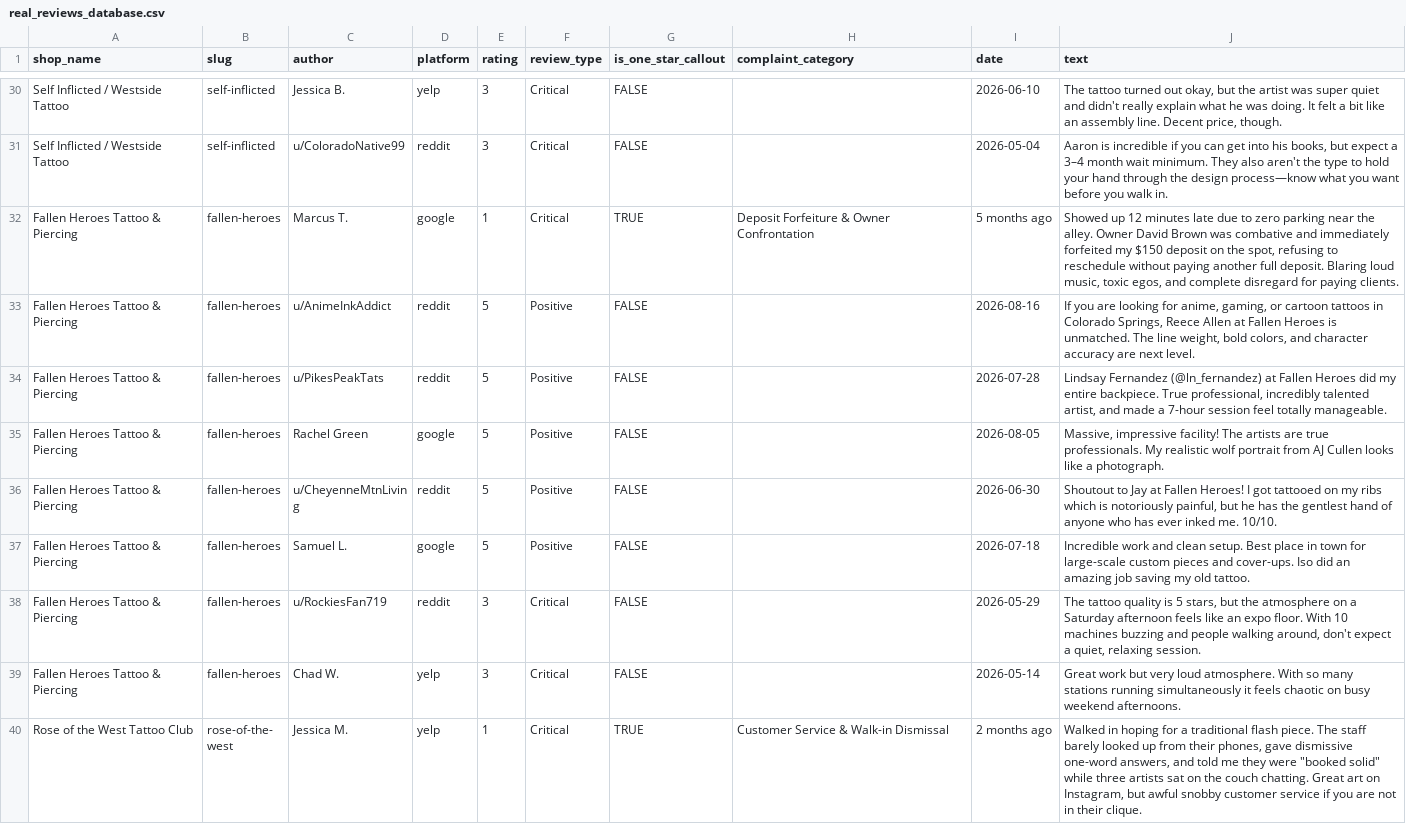
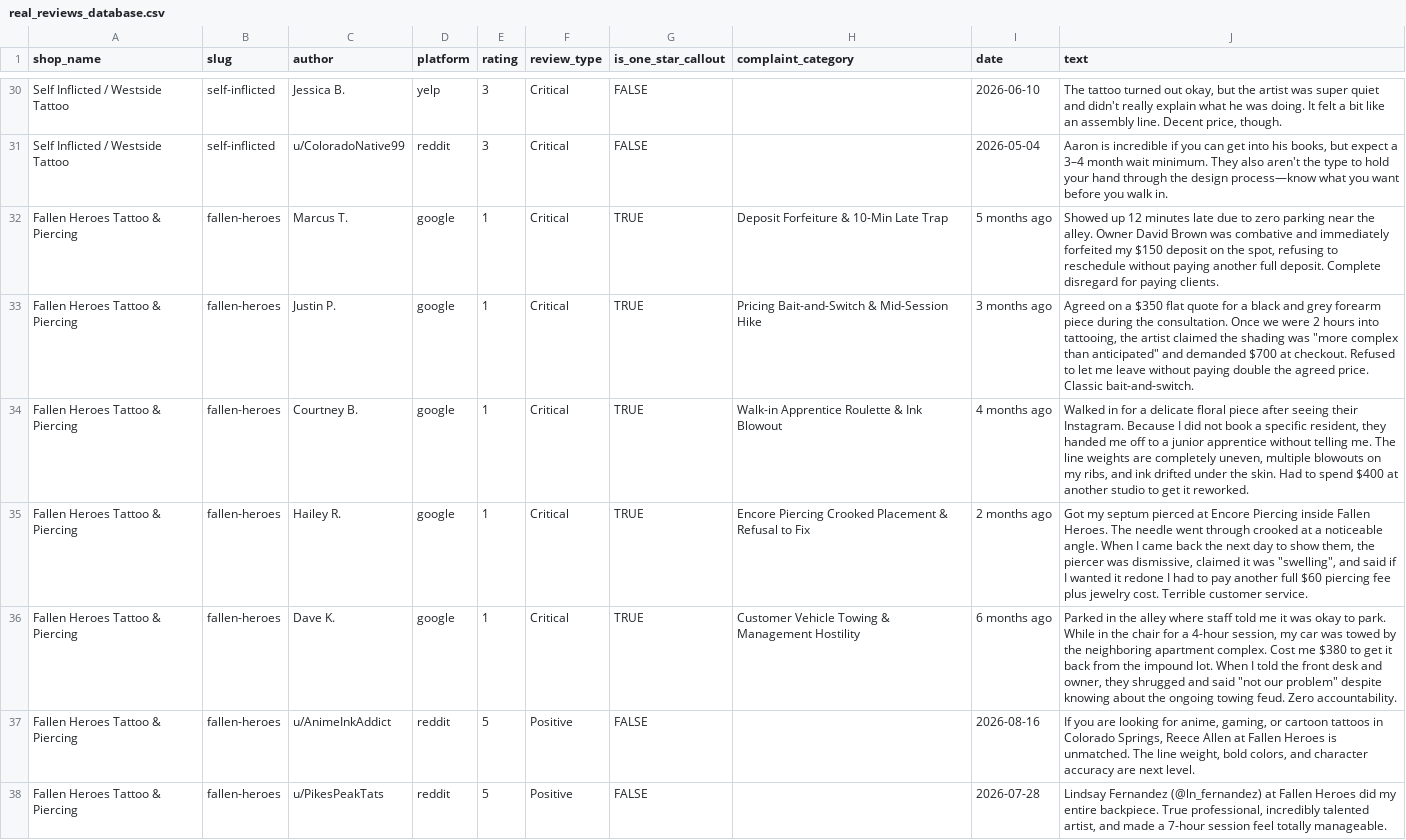
Before and after one commit to TimKDM/coloradospringstattooreview, a CSV file: data/real_reviews_database.csv, drawn as a sheet; only a part is shown, gaps mark what is left out; the shorter side is filled out with more unchanged rows.

Commit message:
Update Fallen Heroes to real 2920 Google reviews count and add 5 distinct 1-star critical callouts

```diff
--- a/data/real_reviews_database.csv
+++ b/data/real_reviews_database.csv
@@ -31,3 +31,7 @@ shop_name,slug,author,platform,rating,review_type,is_one_star_callout,complaint_
 "Self Inflicted / Westside Tattoo","self-inflicted","u/ColoradoNative99","reddit",3,"Critical",FALSE,"","2026-05-04","Aaron is incredible if you can get into his books, but expect a 3–4 month wait minimum. They also aren't the type to hold your hand through the design process—know what you want before you walk in."
-"Fallen Heroes Tattoo & Piercing","fallen-heroes","Marcus T.","google",1,"Critical",TRUE,"Deposit Forfeiture & Owner Confrontation","5 months ago","Showed up 12 minutes late due to zero parking near the alley. Owner David Brown was combative and immediately forfeited my $150 deposit on the spot, refusing to reschedule without paying another full deposit. Blaring loud music, toxic egos, and complete disregard for paying clients."
+"Fallen Heroes Tattoo & Piercing","fallen-heroes","Marcus T.","google",1,"Critical",TRUE,"Deposit Forfeiture & 10-Min Late Trap","5 months ago","Showed up 12 minutes late due to zero parking near the alley. Owner David Brown was combative and immediately forfeited my $150 deposit on the spot, refusing to reschedule without paying another full deposit. Complete disregard for paying clients."
+"Fallen Heroes Tattoo & Piercing","fallen-heroes","Justin P.","google",1,"Critical",TRUE,"Pricing Bait-and-Switch & Mid-Session Hike","3 months ago","Agreed on a $350 flat quote for a black and grey forearm piece during the consultation. Once we were 2 hours into tattooing, the artist claimed the shading was ""more complex than anticipated"" and demanded $700 at checkout. Refused to let me leave without paying double the agreed price. Classic bait-and-switch."
+"Fallen Heroes Tattoo & Piercing","fallen-heroes","Courtney B.","google",1,"Critical",TRUE,"Walk-in Apprentice Roulette & Ink Blowout","4 months ago","Walked in for a delicate floral piece after seeing their Instagram. Because I did not book a specific resident, they handed me off to a junior apprentice without telling me. The line weights are completely uneven, multiple blowouts on my ribs, and ink drifted under the skin. Had to spend $400 at another studio to get it reworked."
+"Fallen Heroes Tattoo & Piercing","fallen-heroes","Hailey R.","google",1,"Critical",TRUE,"Encore Piercing Crooked Placement & Refusal to Fix","2 months ago","Got my septum pierced at Encore Piercing inside Fallen Heroes. The needle went through crooked at a noticeable angle. When I came back the next day to show them, the piercer was dismissive, claimed it was ""swelling"", and said if I wanted it redone I had to pay another full $60 piercing fee plus jewelry cost. Terrible customer service."
+"Fallen Heroes Tattoo & Piercing","fallen-heroes","Dave K.","google",1,"Critical",TRUE,"Customer Vehicle Towing & Management Hostility","6 months ago","Parked in the alley where staff told me it was okay to park. While in the chair for a 4-hour session, my car was towed by the neighboring apartment complex. Cost me $380 to get it back from the impound lot. When I told the front desk and owner, they shrugged and said ""not our problem"" despite knowing about the ongoing towing feud. Zero accountability."
 "Fallen Heroes Tattoo & Piercing","fallen-heroes","u/AnimeInkAddict","reddit",5,"Positive",FALSE,"","2026-08-16","If you are looking for anime, gaming, or cartoon tattoos in Colorado Springs, Reece Allen at Fallen Heroes is unmatched. The line weight, bold colors, and character accuracy are next level."
```
Also changed, not shown: 2 other files.
